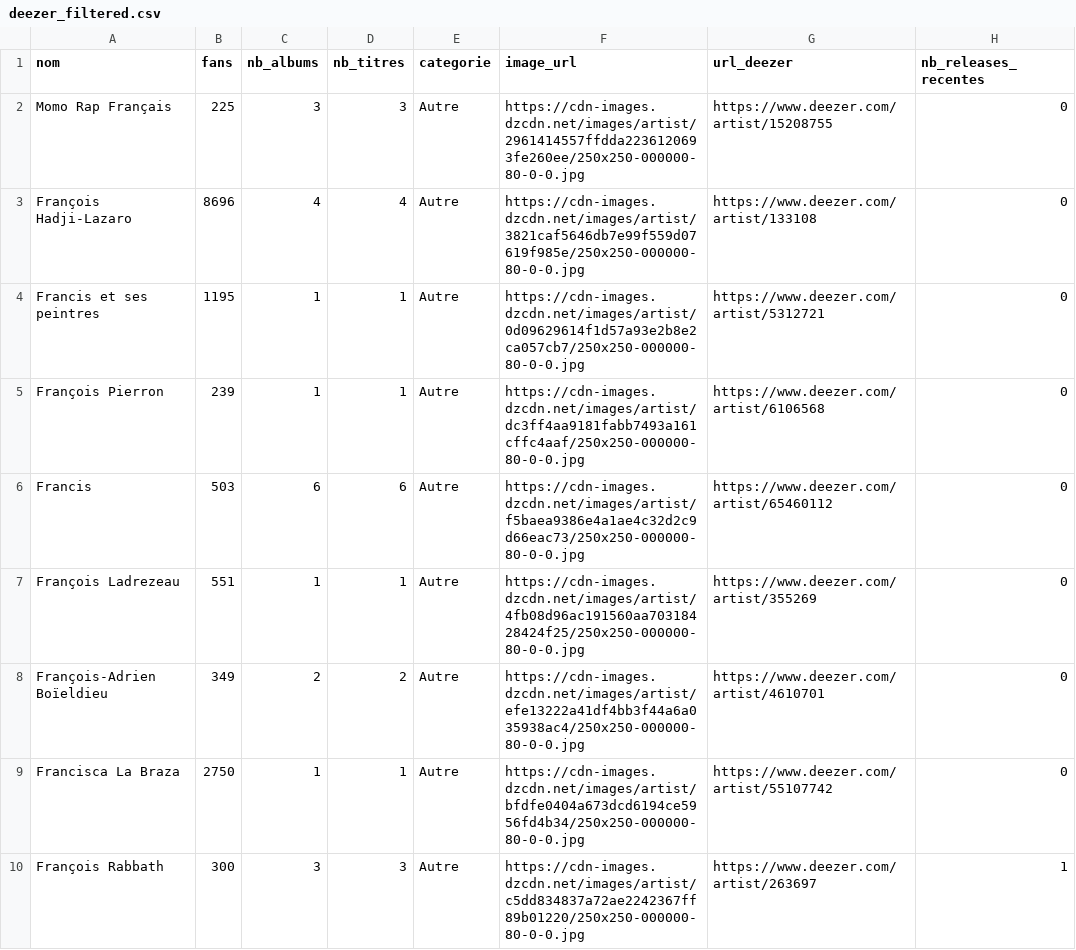
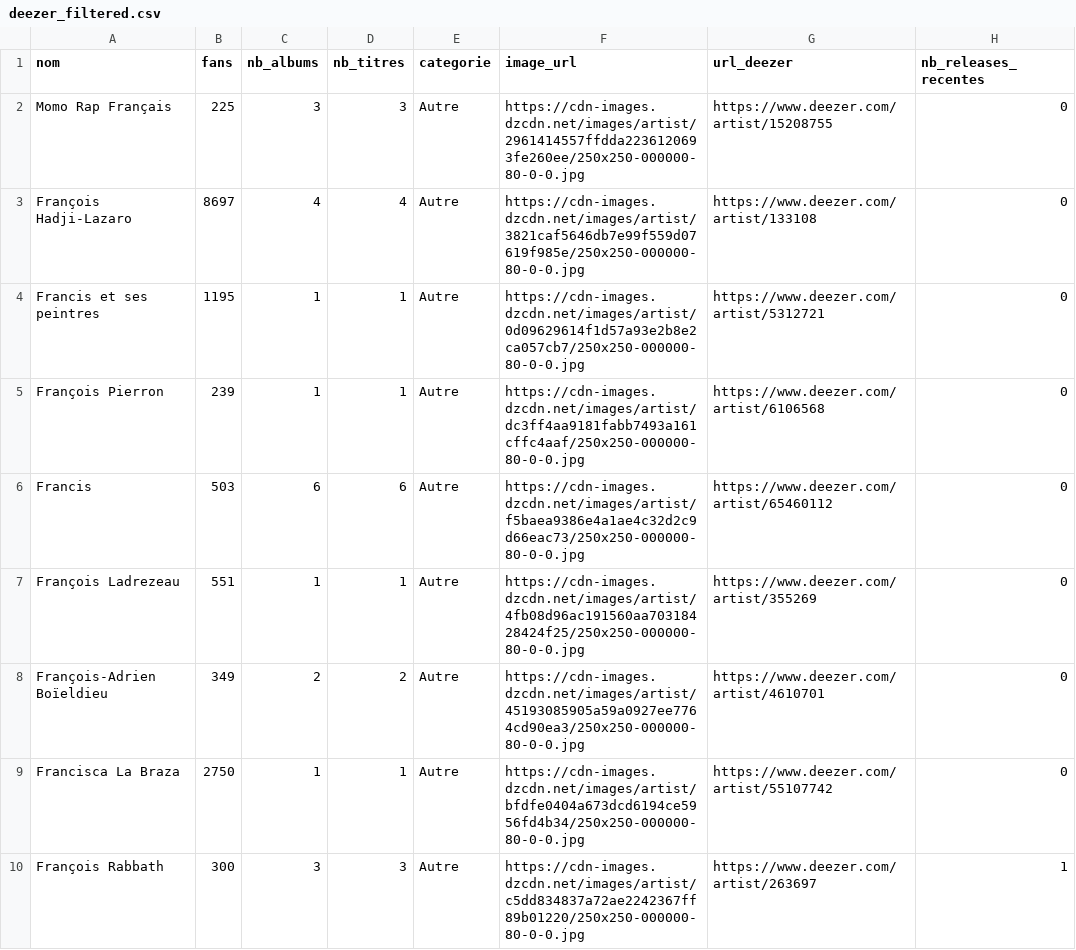
Before and after one commit to jennykarim45-ai/Music_Talent_Radar, a CSV file: data/deezer_filtered.csv, drawn as a sheet; only a part is shown; the diff covers the shown part only.

```diff
--- a/data/deezer_filtered.csv
+++ b/data/deezer_filtered.csv
@@ -2,3 +2,3 @@ nom,fans,nb_albums,nb_titres,categorie,image_url,url_deezer,nb_releases_recentes
 Momo Rap Français,225,3,3,Autre,https://cdn-images.dzcdn.net/images/artist/2961414557ffdda2236120693fe260ee/250x250-000000-80-0-0.jpg,https://www.deezer.com/artist/15208755,0
-François Hadji-Lazaro,8696,4,4,Autre,https://cdn-images.dzcdn.net/images/artist/3821caf5646db7e99f559d07619f985e/250x250-000000-80-0-0.jpg,https://www.deezer.com/artist/133108,0
+François Hadji-Lazaro,8697,4,4,Autre,https://cdn-images.dzcdn.net/images/artist/3821caf5646db7e99f559d07619f985e/250x250-000000-80-0-0.jpg,https://www.deezer.com/artist/133108,0
 Francis et ses peintres,1195,1,1,Autre,https://cdn-images.dzcdn.net/images/artist/0d09629614f1d57a93e2b8e2ca057cb7/250x250-000000-80-0-0.jpg,https://www.deezer.com/artist/5312721,0
@@ -7,3 +7,3 @@ Francis,503,6,6,Autre,https://cdn-images.dzcdn.net/images/artist/f5baea9386e4a1a
 François Ladrezeau,551,1,1,Autre,https://cdn-images.dzcdn.net/images/artist/4fb08d96ac191560aa70318428424f25/250x250-000000-80-0-0.jpg,https://www.deezer.com/artist/355269,0
-François-Adrien Boïeldieu,349,2,2,Autre,https://cdn-images.dzcdn.net/images/artist/efe13222a41df4bb3f44a6a035938ac4/250x250-000000-80-0-0.jpg,https://www.deezer.com/artist/4610701,0
+François-Adrien Boïeldieu,349,2,2,Autre,https://cdn-images.dzcdn.net/images/artist/45193085905a59a0927ee7764cd90ea3/250x250-000000-80-0-0.jpg,https://www.deezer.com/artist/4610701,0
 Francisca La Braza,2750,1,1,Autre,https://cdn-images.dzcdn.net/images/artist/bfdfe0404a673dcd6194ce5956fd4b34/250x250-000000-80-0-0.jpg,https://www.deezer.com/artist/55107742,0
```
Also changed, not shown: 6 edited cells elsewhere in this file, data/predictions_ml.csv, 2 other files.
